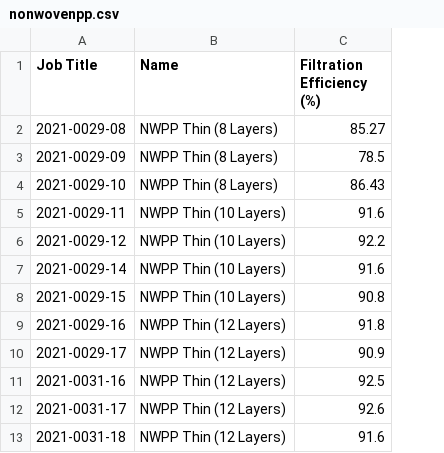
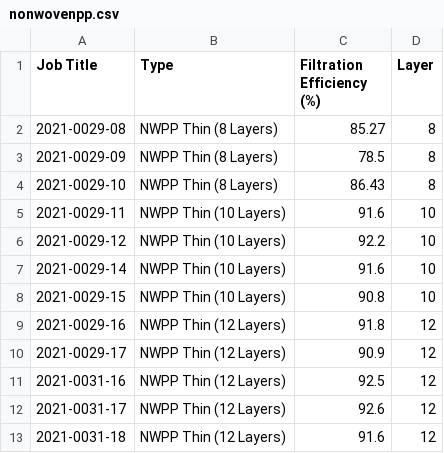
Before and after one commit to rs2li/roseproject, a CSV file: nonwovenpp.csv, drawn as a sheet; the diff names each change by its address in the sheet, - before the commit and + after, or states it on an @@ line.

Commit message:
Update nonwovenpp.csv

```diff
--- a/nonwovenpp.csv
+++ b/nonwovenpp.csv
+column D (Layer), rows 2-13: 8 | 8 | 8 | 10 | 10 | 10 | 10 | 12 | 12 | 12 | 12 | 12
-B1: Name
+B1: Type
```
